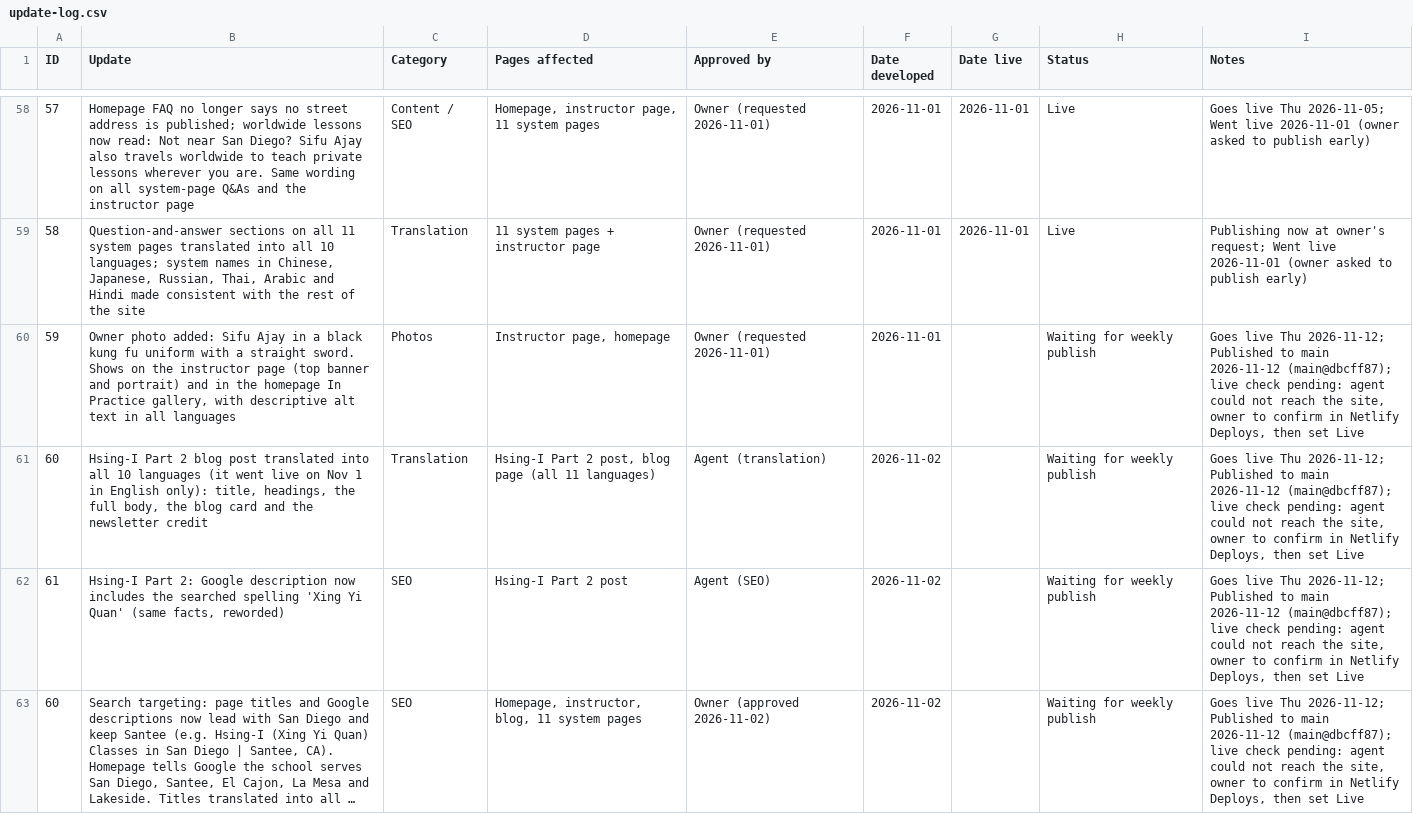
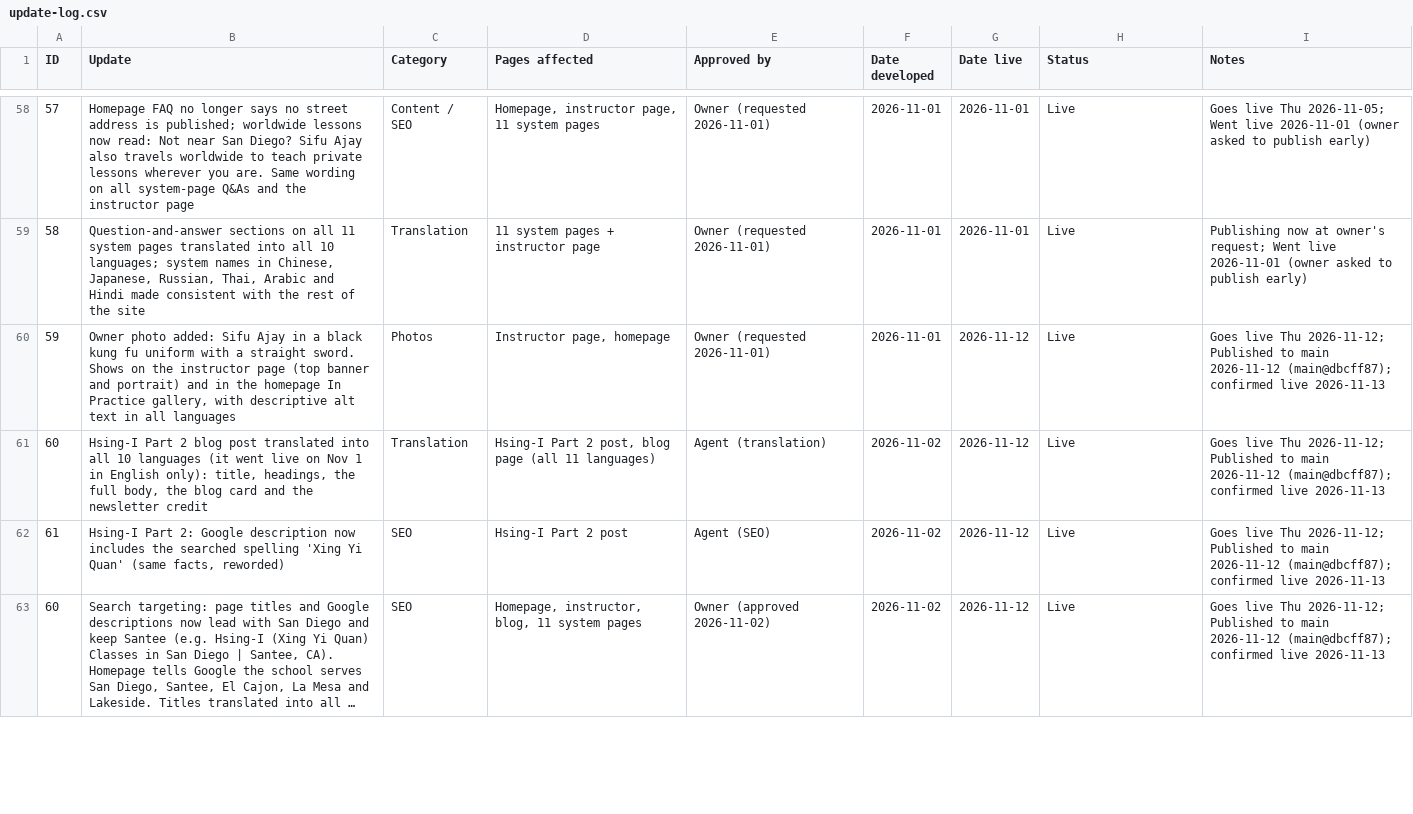
Before and after one commit to siful9h2/l9h, a CSV file: tools/update-log.csv, drawn as a sheet; only a part is shown, gaps mark what is left out; long unchanged cells end in …; the diff covers the shown part only; the diff names each change by its address in the sheet, - before the commit and + after, or states it on an @@ line.

```diff
--- a/tools/update-log.csv
+++ b/tools/update-log.csv
-G60:G63 (Date live): (empty)
+G60:G63 (Date live): 2026-11-12
-H60:H63 (Status): Waiting for weekly publish
+H60:H63 (Status): Live
-I60:I63 (Notes): …2026-11-12 (main@dbcff87); live check pending: agent could not reach the site, owner to confirm in Netlify Deploys, then set Live
+I60:I63 (Notes): …2026-11-12 (main@dbcff87); confirmed live 2026-11-13
```
Also changed, not shown: 27 edited cells elsewhere in this file, 2 other files.
